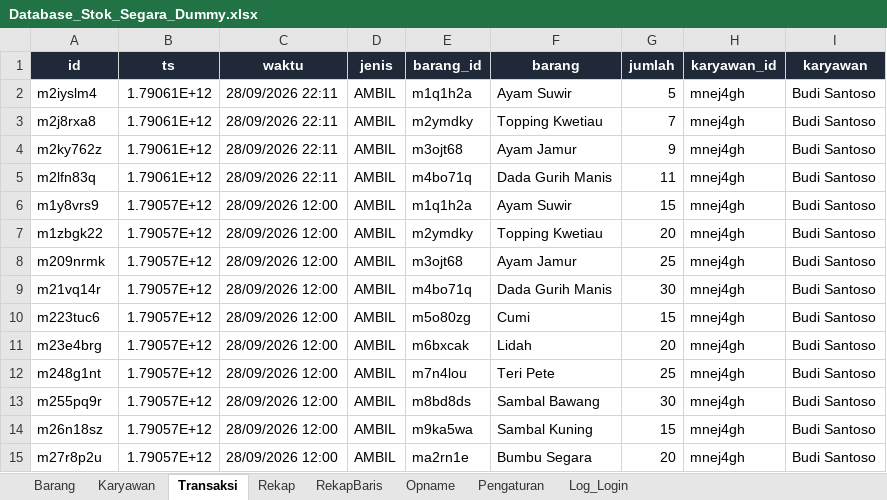
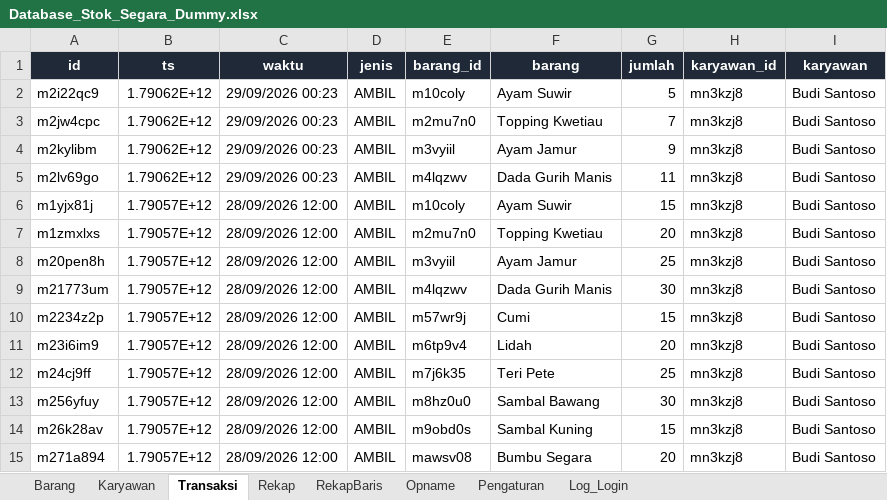
Before and after one commit to Brawnet/Kedai-Segara, an Excel workbook: Data/Database_Stok_Segara_Dummy.xlsx, sheet Transaksi, drawn as a sheet; only a part is shown; values as stored, in another font and other column widths than the file's, no borders; the diff covers the shown part only; the diff names each change by its address in the sheet, - before the commit and + after, or states it on an @@ line.

```diff
--- a/Data/Database_Stok_Segara_Dummy.xlsx (sheet Transaksi)
+++ b/Data/Database_Stok_Segara_Dummy.xlsx (sheet Transaksi)
-A2 (id): m2iyslm4
+A2 (id): m2i22qc9
-B2:B5 (ts): 1.79061E+12
+B2:B5 (ts): 1.79062E+12
-C2:C5 (waktu): 28/09/2026 22:11
+C2:C5 (waktu): 29/09/2026 00:23
-E2 (barang_id): m1q1h2a
+E2 (barang_id): m10coly
-H2:H15 (karyawan_id): mnej4gh
+H2:H15 (karyawan_id): mn3kzj8
-A3 (id): m2j8rxa8
+A3 (id): m2jw4cpc
-E3 (barang_id): m2ymdky
+E3 (barang_id): m2mu7n0
-A4 (id): m2ky762z
+A4 (id): m2kylibm
-E4 (barang_id): m3ojt68
+E4 (barang_id): m3vyiil
-A5 (id): m2lfn83q
+A5 (id): m2lv69go
-E5 (barang_id): m4bo71q
+E5 (barang_id): m4lqzwv
-A6 (id): m1y8vrs9
+A6 (id): m1yjx81j
-E6 (barang_id): m1q1h2a
+E6 (barang_id): m10coly
-A7 (id): m1zbgk22
+A7 (id): m1zmxlxs
-E7 (barang_id): m2ymdky
+E7 (barang_id): m2mu7n0
-A8 (id): m209nrmk
+A8 (id): m20pen8h
-E8 (barang_id): m3ojt68
+E8 (barang_id): m3vyiil
-A9 (id): m21vq14r
+A9 (id): m21773um
-E9 (barang_id): m4bo71q
+E9 (barang_id): m4lqzwv
-A10 (id): m223tuc6
+A10 (id): m2234z2p
-E10 (barang_id): m5o80zg
+E10 (barang_id): m57wr9j
-A11 (id): m23e4brg
+A11 (id): m23i6im9
-E11 (barang_id): m6bxcak
+E11 (barang_id): m6tp9v4
-A12 (id): m248g1nt
+A12 (id): m24cj9ff
-E12 (barang_id): m7n4lou
+E12 (barang_id): m7j6k35
-A13 (id): m255pq9r
+A13 (id): m256yfuy
-E13 (barang_id): m8bd8ds
+E13 (barang_id): m8hz0u0
-A14 (id): m26n18sz
+A14 (id): m26k28av
-E14 (barang_id): m9ka5wa
+E14 (barang_id): m9obd0s
-A15 (id): m27r8p2u
+A15 (id): m271a894
-E15 (barang_id): ma2rn1e
+E15 (barang_id): mawsv08
```
Also changed, not shown: 150 edited cells elsewhere in this sheet, sheet RekapBaris, sheet Barang, sheet Rekap, sheet Karyawan, Data/Database_Stok_Segara.xlsx, 17 other files.
